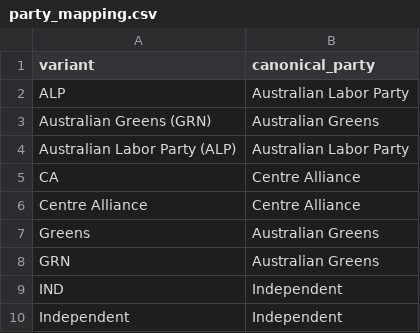
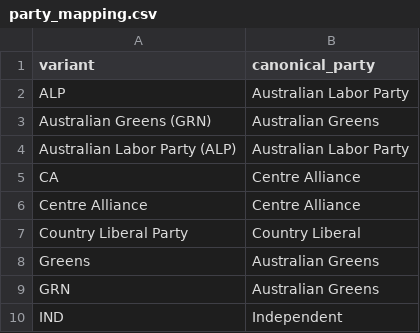
Before and after one commit to k-r-a-s-s/aus-govt-transparency, a CSV file: data/overrides/party_mapping.csv, drawn as a sheet; only a part is shown; the shorter side is filled out with more unchanged rows; the diff names each change by its address in the sheet, - before the commit and + after, or states it on an @@ line.

```diff
--- a/data/overrides/party_mapping.csv
+++ b/data/overrides/party_mapping.csv
+row 7: Country Liberal Party | Country Liberal
```
Also changed, not shown: data/overrides/member_aliases.csv, data/overrides/party_terms.csv, 14 other files.
